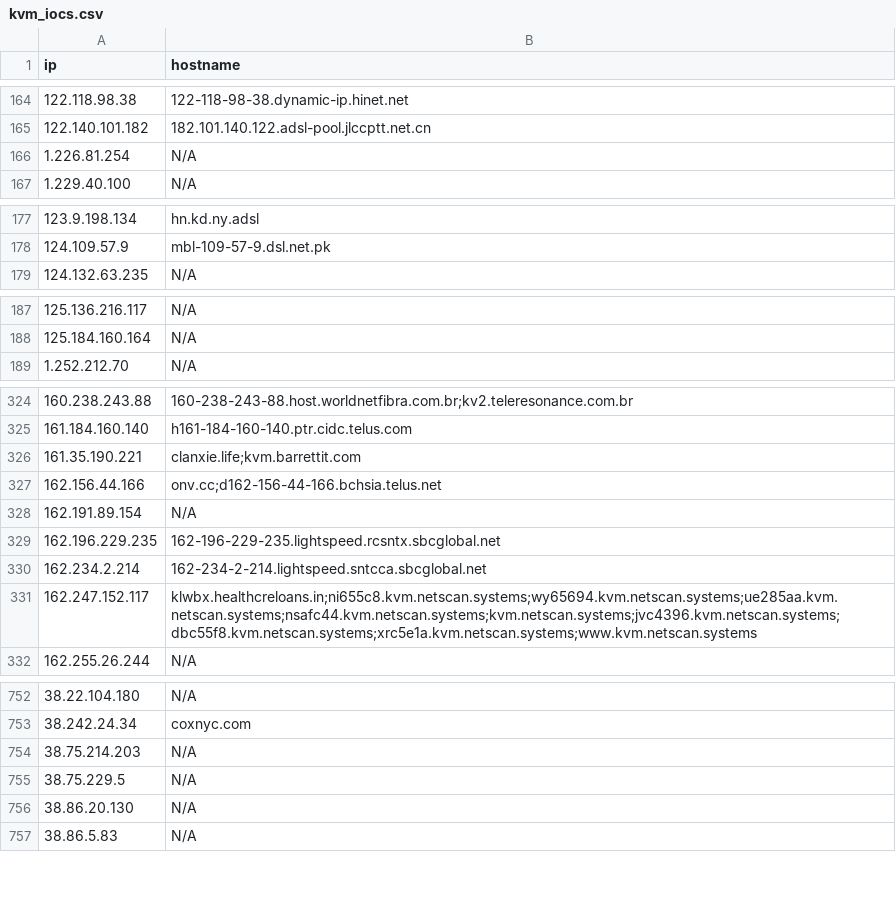
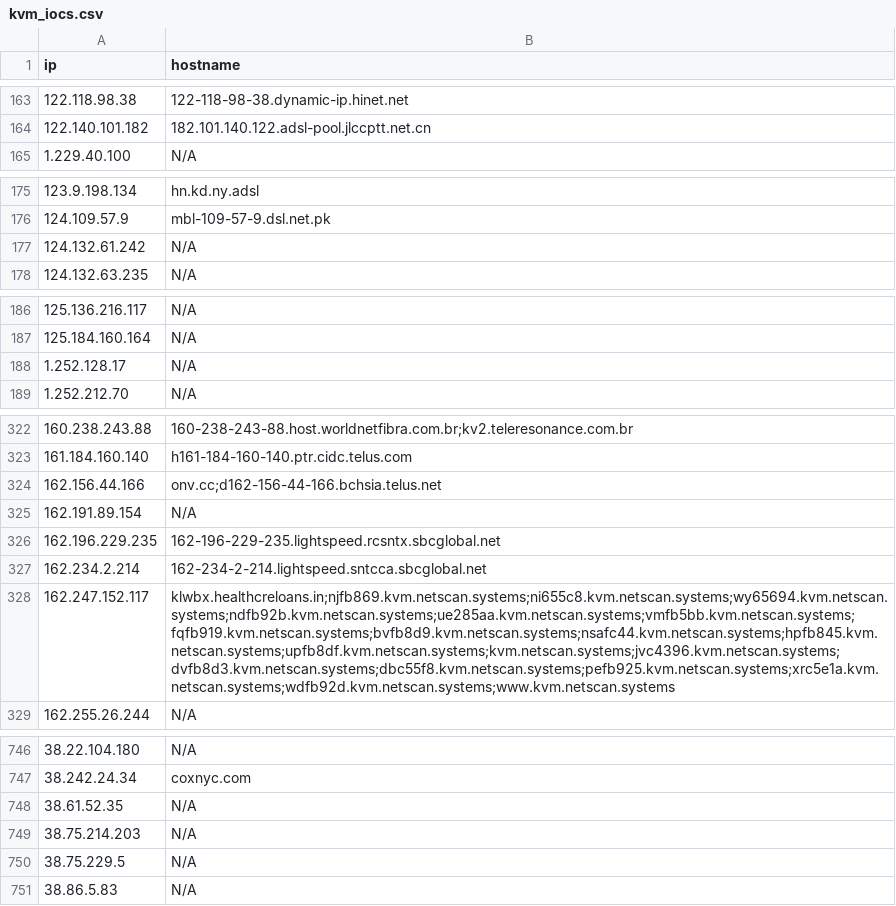
Before and after one commit to u5506878717-glitch/IP-KVM-IPs, a CSV file: kvm_iocs.csv, drawn as a sheet; only a part is shown, gaps mark what is left out; the diff covers the shown part only.

```diff
--- a/kvm_iocs.csv
+++ b/kvm_iocs.csv
@@ -165,3 +164,2 @@ ip,hostname
 122.140.101.182,182.101.140.122.adsl-pool.jlccptt.net.cn
-1.226.81.254,N/A
 1.229.40.100,N/A
@@ -178,2 +176,3 @@ ip,hostname
 124.109.57.9,mbl-109-57-9.dsl.net.pk
+124.132.61.242,N/A
 124.132.63.235,N/A
@@ -188,2 +187,3 @@ ip,hostname
 125.184.160.164,N/A
+1.252.128.17,N/A
 1.252.212.70,N/A
@@ -325,3 +323,2 @@ ip,hostname
 161.184.160.140,h161-184-160-140.ptr.cidc.telus.com
-161.35.190.221,clanxie.life;kvm.barrettit.com
 162.156.44.166,onv.cc;d162-156-44-166.bchsia.telus.net
@@ -330,3 +327,3 @@ ip,hostname
 162.234.2.214,162-234-2-214.lightspeed.sntcca.sbcglobal.net
-162.247.152.117,klwbx.healthcreloans.in;ni655c8.kvm.netscan.systems;wy65694.kvm.netscan.systems;ue285aa.kvm.netscan.systems;nsafc44.kvm.netscan.systems;kvm.netscan.systems;jvc4396.kvm.netscan.systems;dbc55f8.kvm.netscan.systems;xrc5e1a.kvm.netscan.systems;www.kvm.netscan.systems
+162.247.152.117,klwbx.healthcreloans.in;njfb869.kvm.netscan.systems;ni655c8.kvm.netscan.systems;wy65694.kvm.netscan.systems;ndfb92b.kvm.netscan.systems;ue285aa.kvm.netscan.systems;vmfb5bb.kvm.netscan.systems;fqfb919.kvm.netscan.systems;bvfb8d9.kvm.netscan.systems;nsafc44.kvm.netscan.systems;hpfb845.kvm.netscan.systems;upfb8df.kvm.netscan.systems;kvm.netscan.systems;jvc4396.kvm.netscan.systems;dvfb8d3.kvm.netscan.systems;dbc55f8.kvm.netscan.systems;pefb925.kvm.netscan.systems;xrc5e1a.kvm.netscan.systems;wdfb92d.kvm.netscan.systems;www.kvm.netscan.systems
 162.255.26.244,N/A
@@ -753,5 +747,5 @@ ip,hostname
 38.242.24.34,coxnyc.com
+38.61.52.35,N/A
 38.75.214.203,N/A
 38.75.229.5,N/A
-38.86.20.130,N/A
 38.86.5.83,N/A
```
Also changed, not shown: 15 added rows and 18 removed rows elsewhere in this file.
